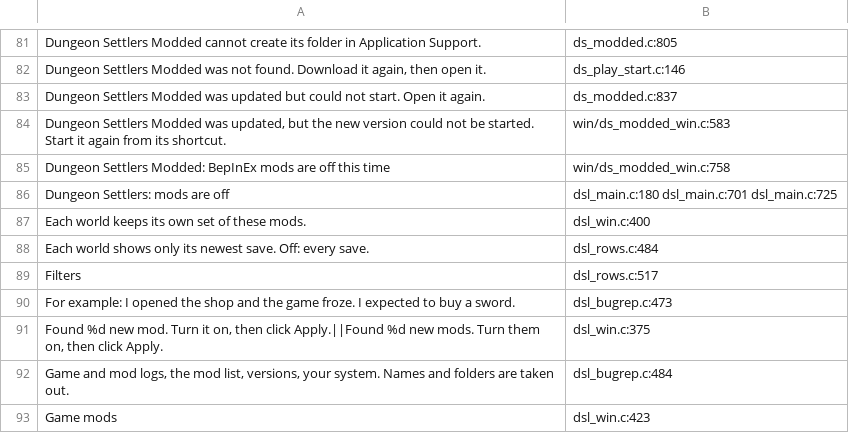
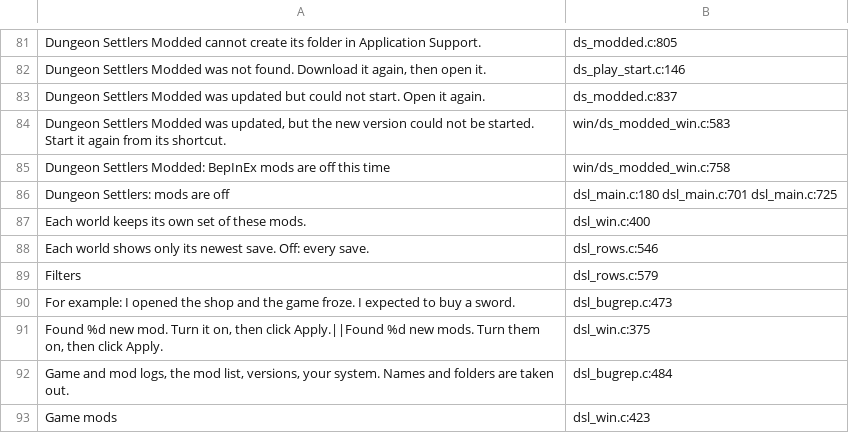
Before and after one commit to AmfiLogos/ds_modloader, a TSV file: loader/lang/_where.tsv, drawn as a sheet; only a part is shown, gaps mark what is left out; the diff covers the shown part only.

```diff
--- a/loader/lang/_where.tsv
+++ b/loader/lang/_where.tsv
@@ -87,4 +87,4 @@
 "Each world keeps its own set of these mods."	dsl_win.c:400
-"Each world shows only its newest save. Off: every save."	dsl_rows.c:484
-"Filters"	dsl_rows.c:517
+"Each world shows only its newest save. Off: every save."	dsl_rows.c:546
+"Filters"	dsl_rows.c:579
 "For example: I opened the shop and the game froze. I expected to buy a sword."	dsl_bugrep.c:473
```
Also changed, not shown: 23 edited cells elsewhere in this file.
